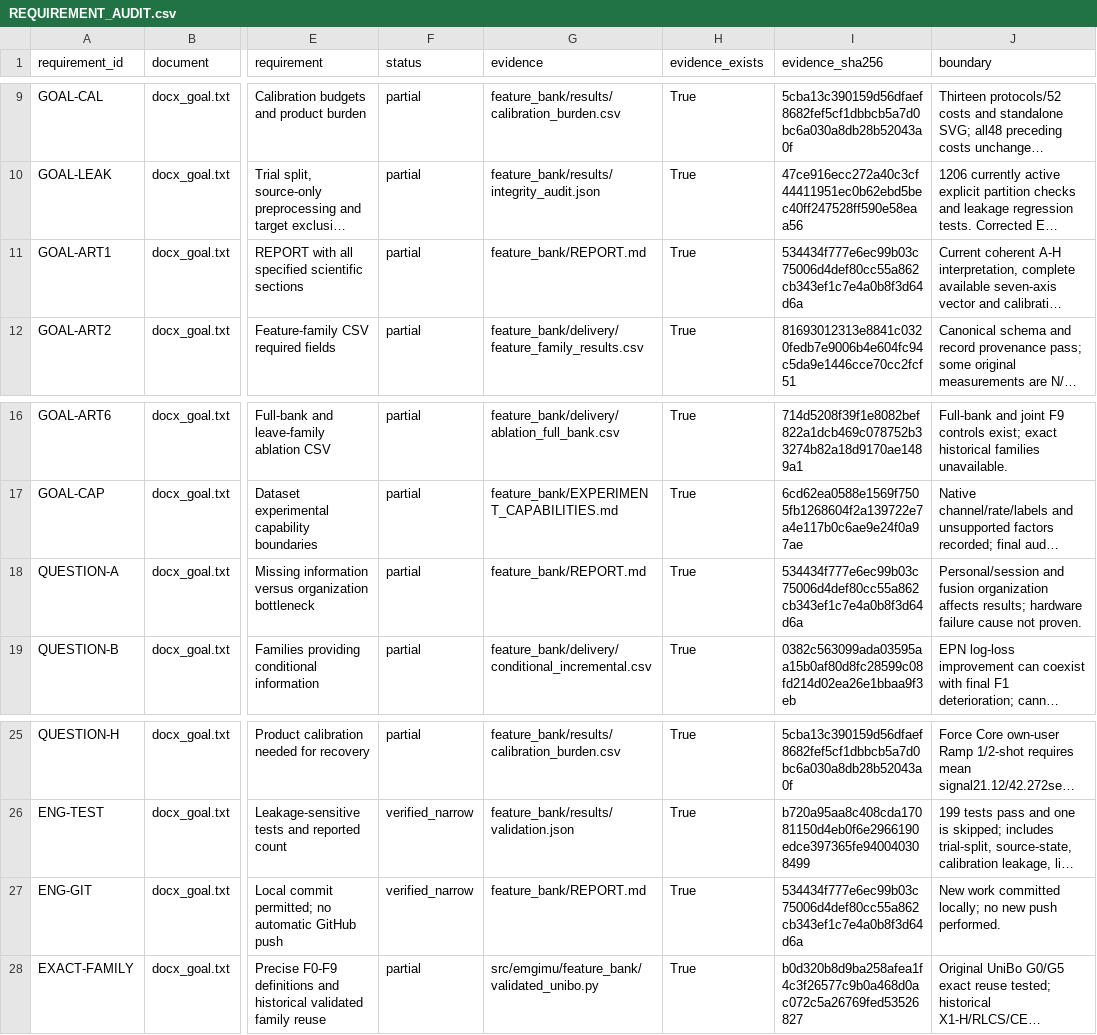
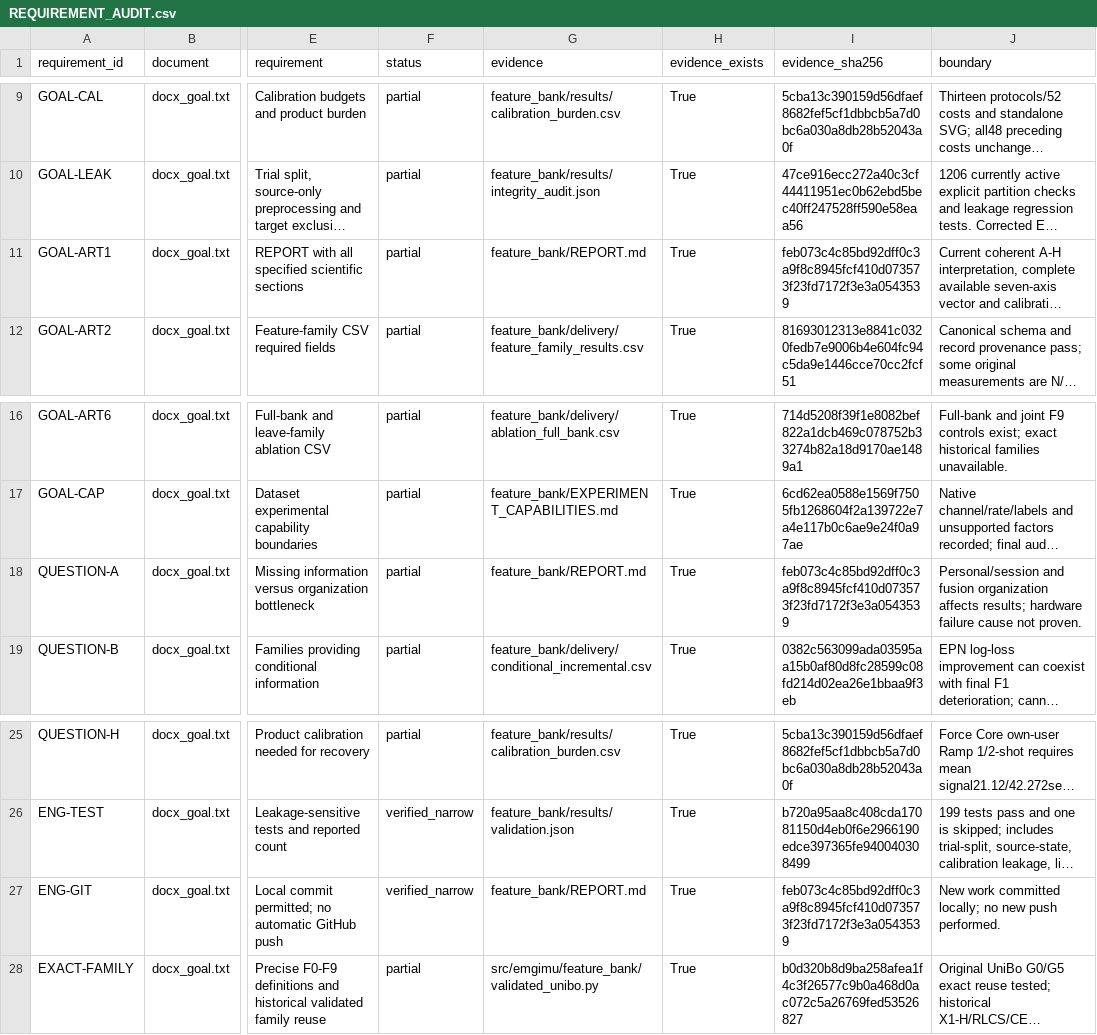
Before and after one commit to boyandong/emg-imu-human-in-the-loop, a CSV file: emgimu_classifier/feature_bank/REQUIREMENT_AUDIT.csv, drawn as a sheet; only a part is shown, gaps mark what is left out; long unchanged cells end in …; the diff names each change by its address in the sheet, - before the commit and + after, or states it on an @@ line.

Commit message:
Audit specification sections and historical source availability

```diff
--- a/emgimu_classifier/feature_bank/REQUIREMENT_AUDIT.csv
+++ b/emgimu_classifier/feature_bank/REQUIREMENT_AUDIT.csv
-I11 (evidence_sha256): 534434f777e6ec99b03c75006d4def80cc55a862cb343ef1c7e4a0b8f3d64d6a
+I11 (evidence_sha256): feb073c4c85bd92dff0c3a9f8c8945fcf410d073573f23fd7172f3e3a0543539
-I18 (evidence_sha256): 534434f777e6ec99b03c75006d4def80cc55a862cb343ef1c7e4a0b8f3d64d6a
+I18 (evidence_sha256): feb073c4c85bd92dff0c3a9f8c8945fcf410d073573f23fd7172f3e3a0543539
-I27 (evidence_sha256): 534434f777e6ec99b03c75006d4def80cc55a862cb343ef1c7e4a0b8f3d64d6a
+I27 (evidence_sha256): feb073c4c85bd92dff0c3a9f8c8945fcf410d073573f23fd7172f3e3a0543539
```
Also changed, not shown: 7 other files.
